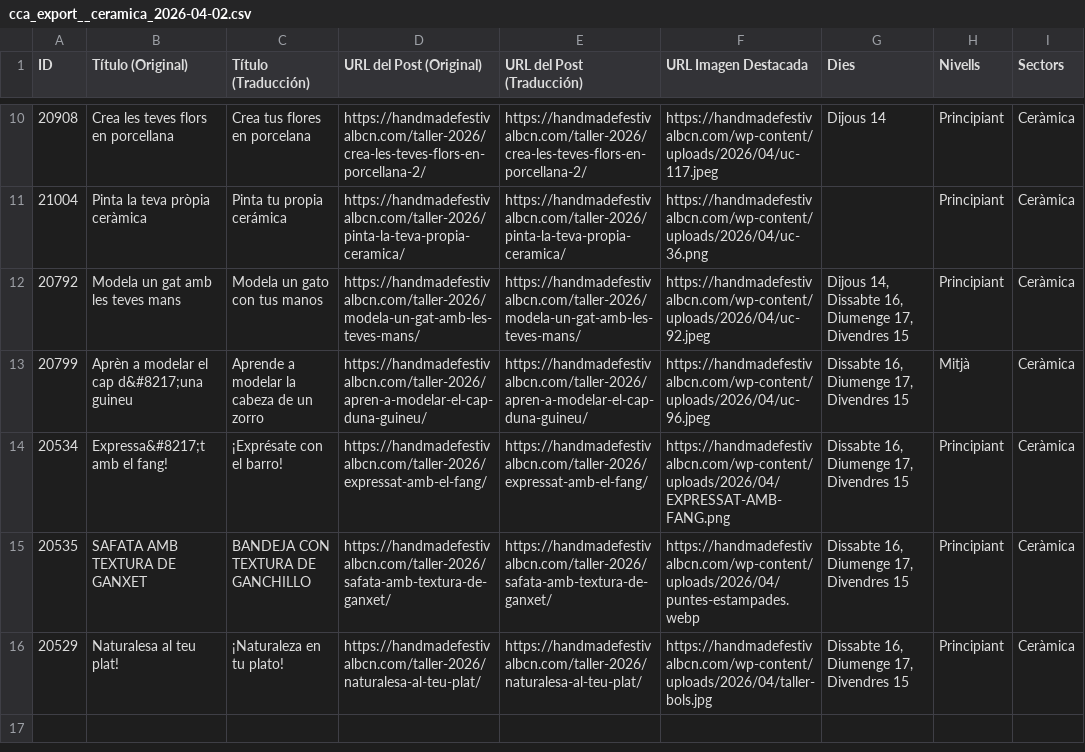
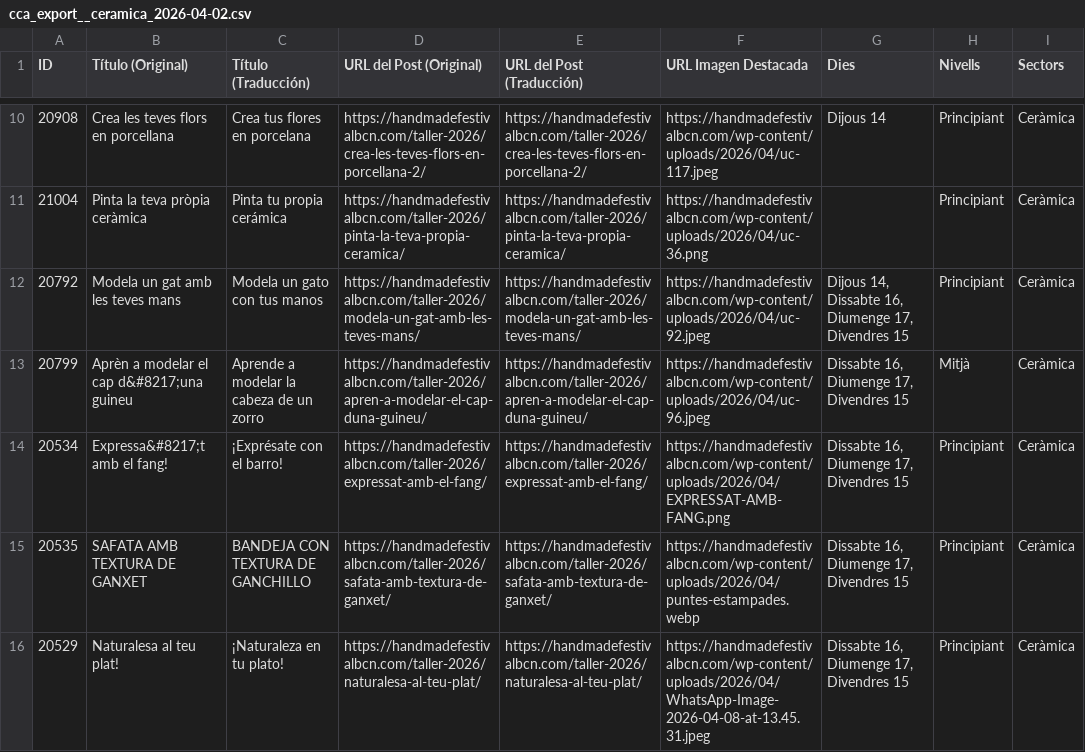
Before and after one commit to Cram27/a, a CSV file: tallers/cca_export__ceramica_2026-04-02.csv, drawn as a sheet; only a part is shown, gaps mark what is left out; the diff names each change by its address in the sheet, - before the commit and + after, or states it on an @@ line.

Commit message:
Update cca_export__ceramica_2026-04-02.csv

```diff
--- a/tallers/cca_export__ceramica_2026-04-02.csv
+++ b/tallers/cca_export__ceramica_2026-04-02.csv
-F16 (URL Imagen Destacada): https://handmadefestivalbcn.com/wp-content/uploads/2026/04/taller-bols.jpg
+F16 (URL Imagen Destacada): https://handmadefestivalbcn.com/wp-content/uploads/2026/04/WhatsApp-Image-2026-04-08-at-13.45.31.jpeg
```
